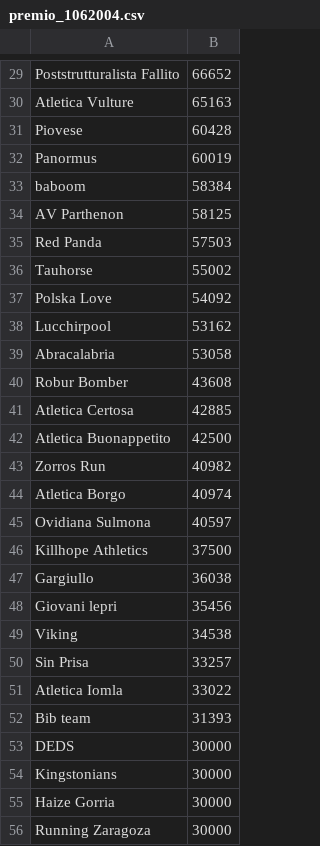
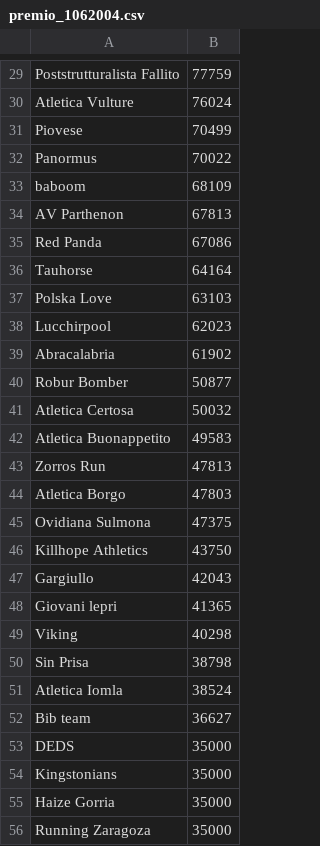
Before and after one commit to fabiomerli/maxithlon, a CSV file: Output/1062004/premio_1062004.csv, drawn as a sheet; only a part is shown, gaps mark what is left out; the diff covers the shown part only; the diff names each change by its address in the sheet, - before the commit and + after, or states it on an @@ line.

```diff
--- a/Output/1062004/premio_1062004.csv
+++ b/Output/1062004/premio_1062004.csv
-B29: 66652
+B29: 77759
-B30: 65163
+B30: 76024
-B31: 60428
+B31: 70499
-B32: 60019
+B32: 70022
-B33: 58384
+B33: 68109
-B34: 58125
+B34: 67813
-B35: 57503
+B35: 67086
-B36: 55002
+B36: 64164
-B37: 54092
+B37: 63103
-B38: 53162
+B38: 62023
-B39: 53058
+B39: 61902
-B40: 43608
+B40: 50877
-B41: 42885
+B41: 50032
-B42: 42500
+B42: 49583
-B43: 40982
+B43: 47813
-B44: 40974
+B44: 47803
-B45: 40597
+B45: 47375
-B46: 37500
+B46: 43750
-B47: 36038
+B47: 42043
-B48: 35456
+B48: 41365
-B49: 34538
+B49: 40298
-B50: 33257
+B50: 38798
-B51: 33022
+B51: 38524
-B52: 31393
+B52: 36627
-B53:B56: 30000
+B53:B56: 35000
```
Also changed, not shown: 90 edited cells elsewhere in this file, 1 other file.
